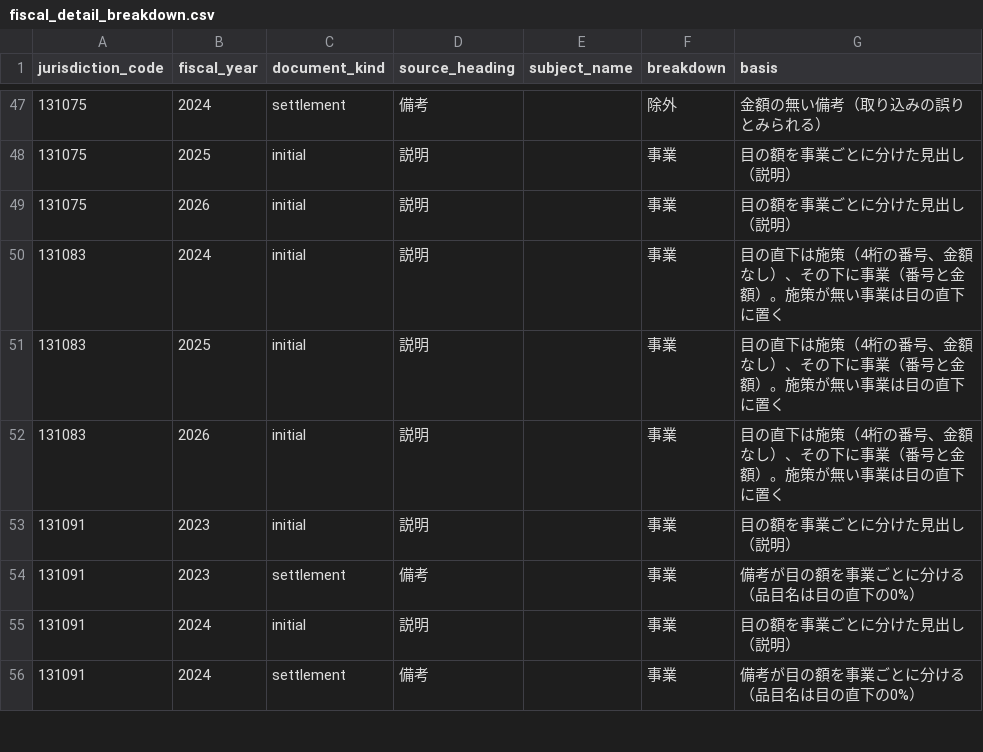
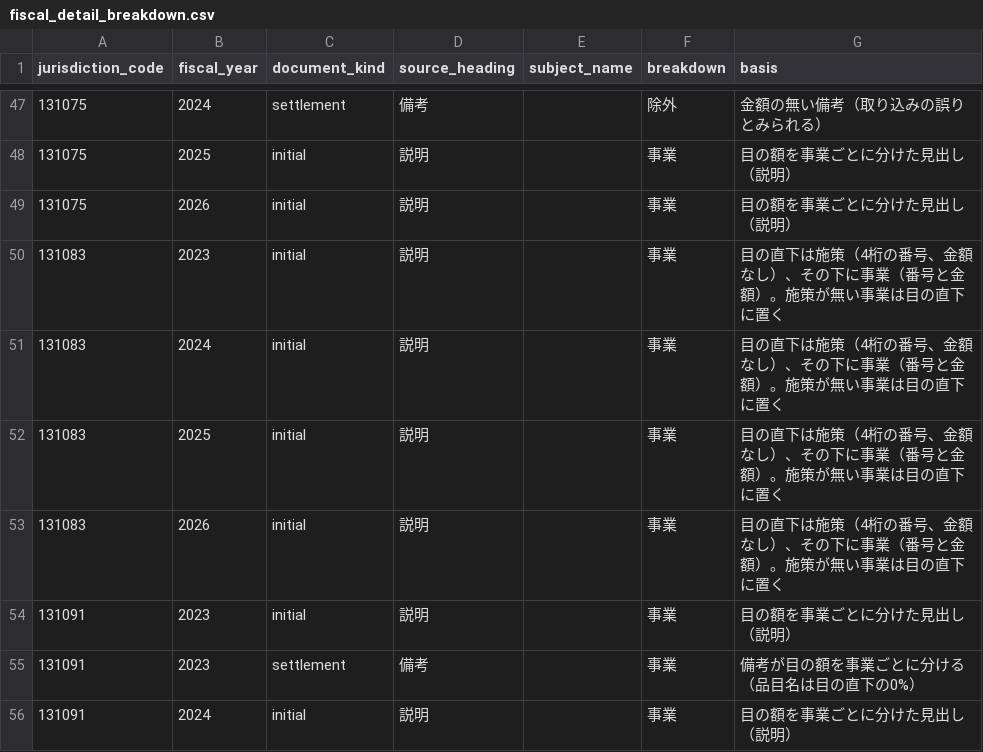
Before and after one commit to fudoki-hensansitu/fudoki, a CSV file: pipeline/dbt/seeds/fiscal/fiscal_detail_breakdown.csv, drawn as a sheet; only a part is shown, gaps mark what is left out; the shorter side is filled out with more unchanged rows.

```diff
--- a/pipeline/dbt/seeds/fiscal/fiscal_detail_breakdown.csv
+++ b/pipeline/dbt/seeds/fiscal/fiscal_detail_breakdown.csv
@@ -49,2 +49,3 @@ jurisdiction_code,fiscal_year,document_kind,source_heading,subject_name,breakdow
 131075,2026,initial,説明,,事業,目の額を事業ごとに分けた見出し（説明）
+131083,2023,initial,説明,,事業,目の直下は施策（4桁の番号、金額なし）、その下に事業（番号と金額）。施策が無い事業は目の直下に置く
 131083,2024,initial,説明,,事業,目の直下は施策（4桁の番号、金額なし）、その下に事業（番号と金額）。施策が無い事業は目の直下に置く
```
Also changed, not shown: 7 other files.
